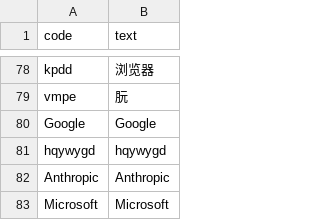
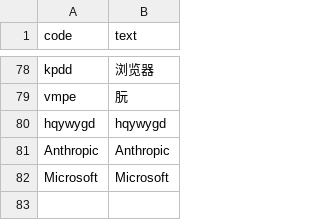
Before and after one commit to Sha1rholder/tiger-code-sha1, a TSV file: upstream/add.tsv, drawn as a sheet; only a part is shown, gaps mark what is left out; the diff names each change by its address in the sheet, - before the commit and + after, or states it on an @@ line.

```diff
--- a/upstream/add.tsv
+++ b/upstream/add.tsv
-row 80: Google | Google
```
Also changed, not shown: 3 other files.
